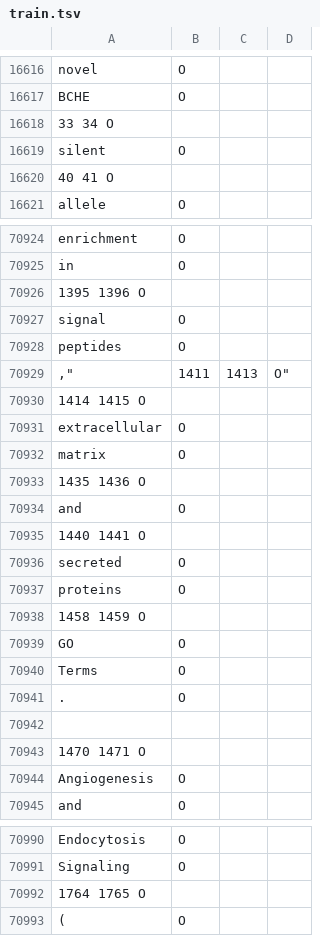
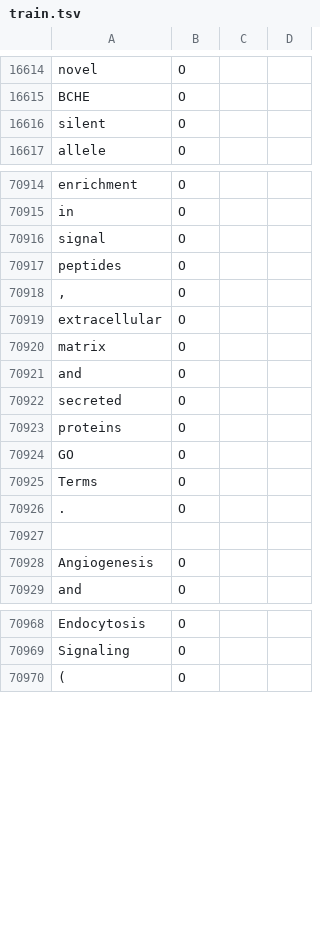
Before and after one commit to mobashgr/MTL-Bioinformatics-2016, a TSV file: data/BioRED-CD/train.tsv, drawn as a sheet; only a part is shown, gaps mark what is left out; the diff covers the shown part only.

```diff
--- a/data/BioRED-CD/train.tsv
+++ b/data/BioRED-CD/train.tsv
@@ -16617,5 +16615,3 @@ novel	O
 BCHE	O
-"	33	34	O"	
 silent	O
-"	40	41	O"	
 allele	O
@@ -70925,15 +70915,10 @@ enrichment	O
 in	O
-"	1395	1396	O"	
 signal	O
 peptides	O
-"","	1411	1413	O"	
-"	1414	1415	O"	
+","	O
 extracellular	O
 matrix	O
-"	1435	1436	O"	
 and	O
-"	1440	1441	O"	
 secreted	O
 proteins	O
-"	1458	1459	O"	
 GO	O
@@ -70943,2 +70928 @@ Terms	O
-"	1470	1471	O"	
 Angiogenesis	O
@@ -70991,3 +70969,2 @@ Endocytosis	O
 Signaling	O
-"	1764	1765	O"	
 (	O
```
Also changed, not shown: 1 added row, 29 removed rows and 3 edited cells elsewhere in this file.
